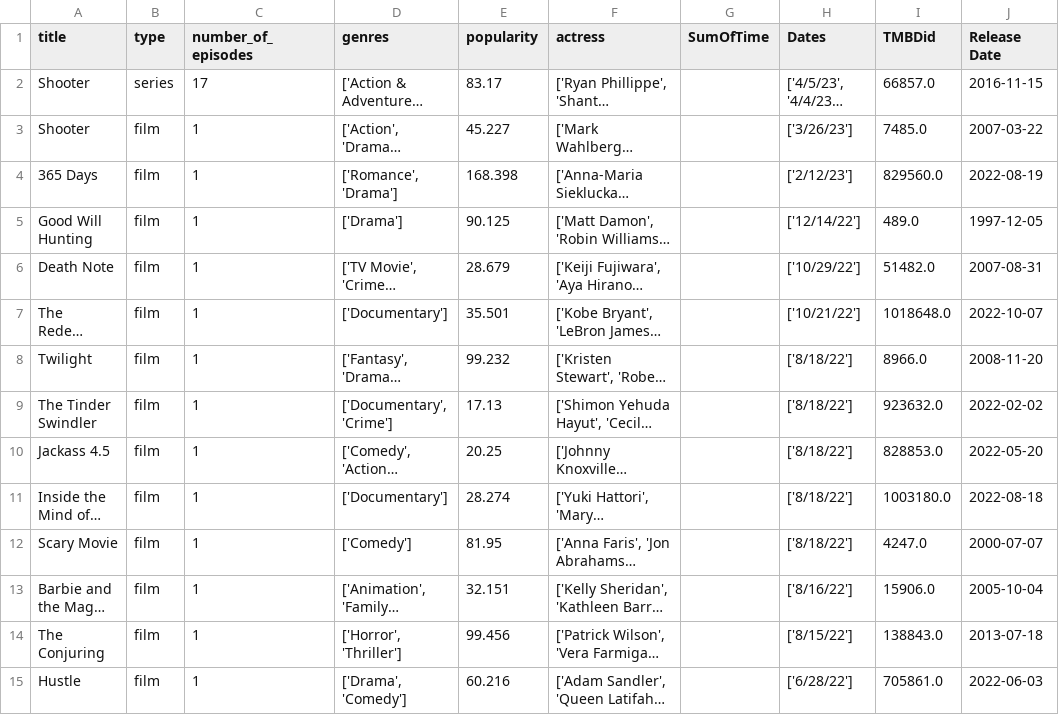
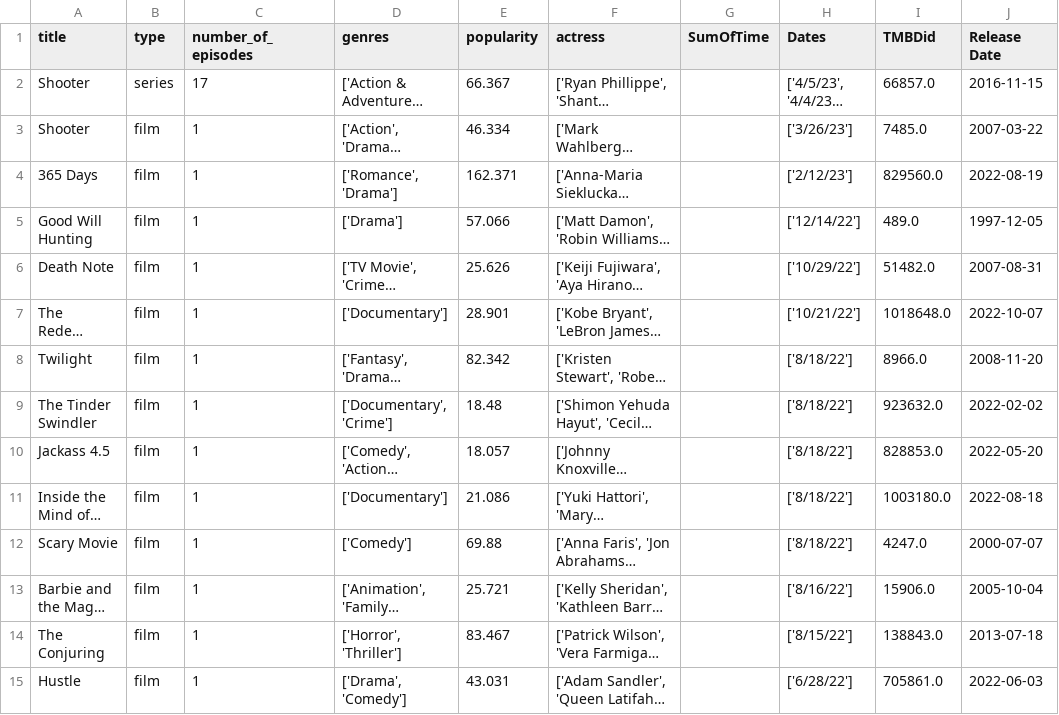
Before and after one commit to stats-io/stats.io, a CSV file: app/backend/files/Final_Data.csv, drawn as a sheet; only a part is shown; long unchanged cells end in …; the diff covers the shown part only; the diff names each change by its address in the sheet, - before the commit and + after, or states it on an @@ line.

```diff
--- a/app/backend/files/Final_Data.csv
+++ b/app/backend/files/Final_Data.csv
-E2 (popularity): 83.17
+E2 (popularity): 66.367
-E3 (popularity): 45.227
+E3 (popularity): 46.334
-E4 (popularity): 168.398
+E4 (popularity): 162.371
-E5 (popularity): 90.125
+E5 (popularity): 57.066
-E6 (popularity): 28.679
+E6 (popularity): 25.626
-E7 (popularity): 35.501
+E7 (popularity): 28.901
-E8 (popularity): 99.232
+E8 (popularity): 82.342
-E9 (popularity): 17.13
+E9 (popularity): 18.48
-E10 (popularity): 20.25
+E10 (popularity): 18.057
-E11 (popularity): 28.274
+E11 (popularity): 21.086
-E12 (popularity): 81.95
+E12 (popularity): 69.88
-E13 (popularity): 32.151
+E13 (popularity): 25.721
-E14 (popularity): 99.456
+E14 (popularity): 83.467
-E15 (popularity): 60.216
+E15 (popularity): 43.031
```
Also changed, not shown: 166 edited cells elsewhere in this file, 11 other files.
